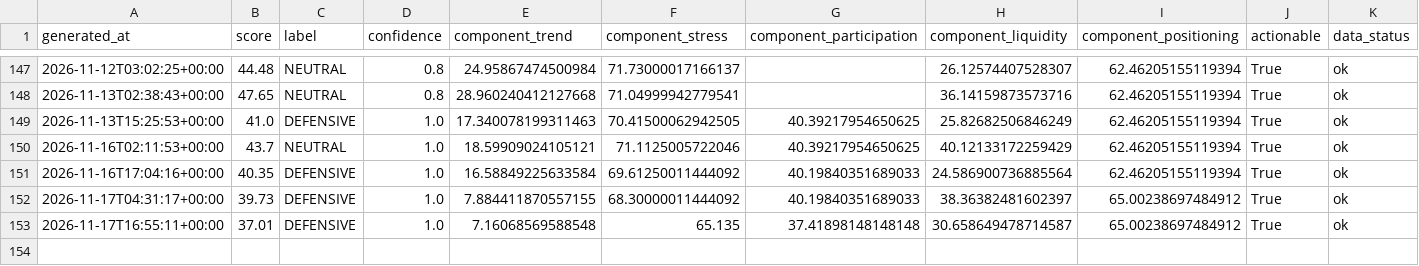
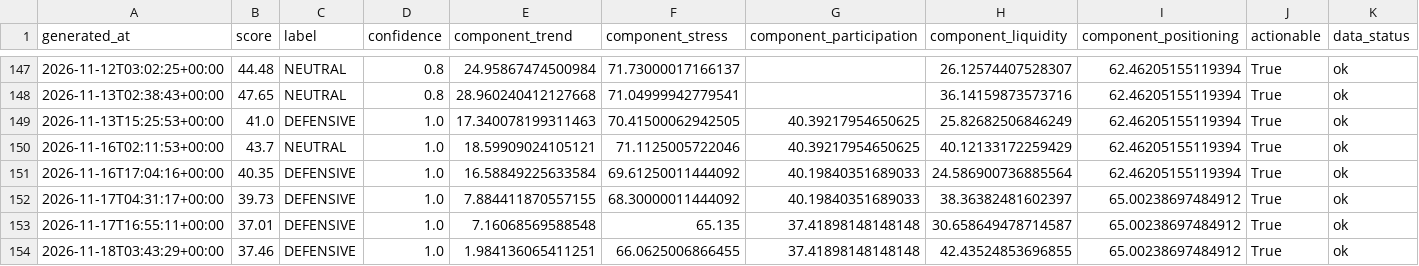
Before and after one commit to singingdog47/nvestment-quant, a CSV file: data/regime/market_regime_history.csv, drawn as a sheet; only a part is shown, gaps mark what is left out; rows hold the shown columns only; the diff names each change by its address in the sheet, - before the commit and + after, or states it on an @@ line.

```diff
--- a/data/regime/market_regime_history.csv
+++ b/data/regime/market_regime_history.csv
+row 154: 2026-11-18T03:43:29+00:00 | 37.46 | DEFENSIVE | 1.0 | 1.984136065411251 | 66.0625006866455 | 37.41898148148148 | 42.43524853696855 | 65.00238697484912 | True | ok
```
Also changed, not shown: data/intelligence/company_events_latest.csv, data/intelligence/company_events_new.csv, 29 other files.
